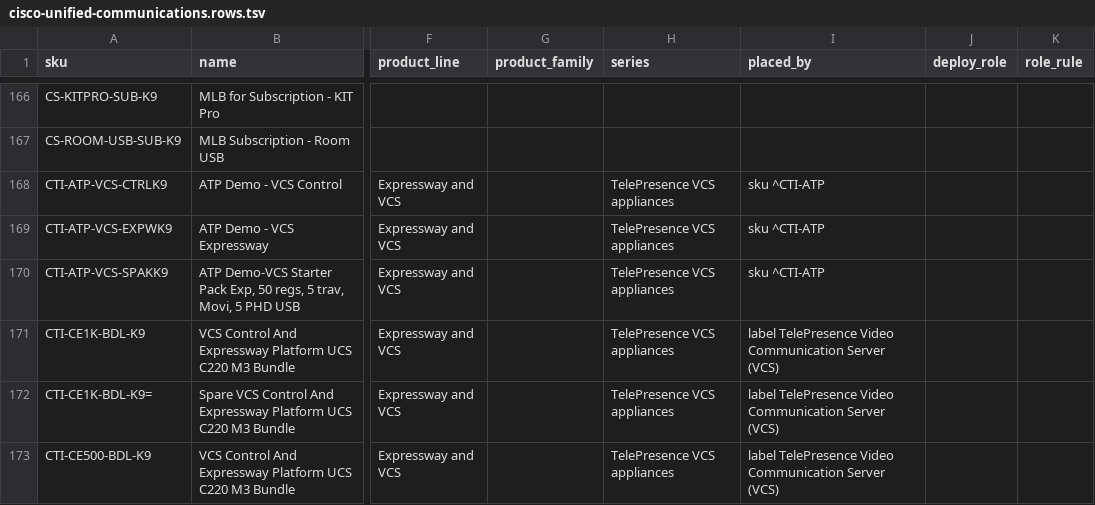
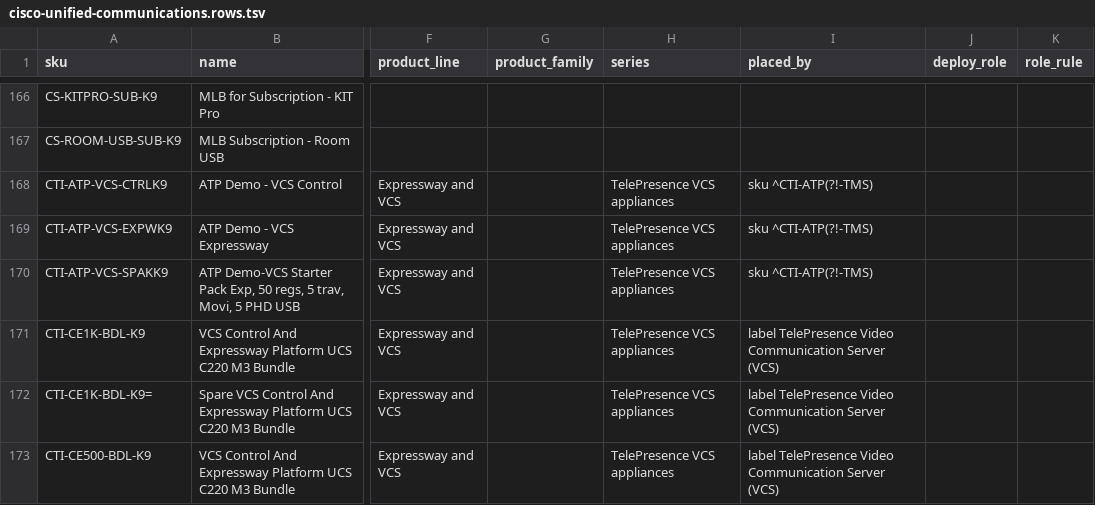
Before and after one commit to martinmarc293-code/netzspec-api, a TSV file: data/layers/cisco-unified-communications.rows.tsv, drawn as a sheet; only a part is shown, gaps mark what is left out; the diff names each change by its address in the sheet, - before the commit and + after, or states it on an @@ line.

```diff
--- a/data/layers/cisco-unified-communications.rows.tsv
+++ b/data/layers/cisco-unified-communications.rows.tsv
-I168:I170 (placed_by): sku ^CTI-ATP
+I168:I170 (placed_by): sku ^CTI-ATP(?!-TMS)
```
Also changed, not shown: data/layers/cisco-data-center-networking.rows.tsv, 20 other files.
